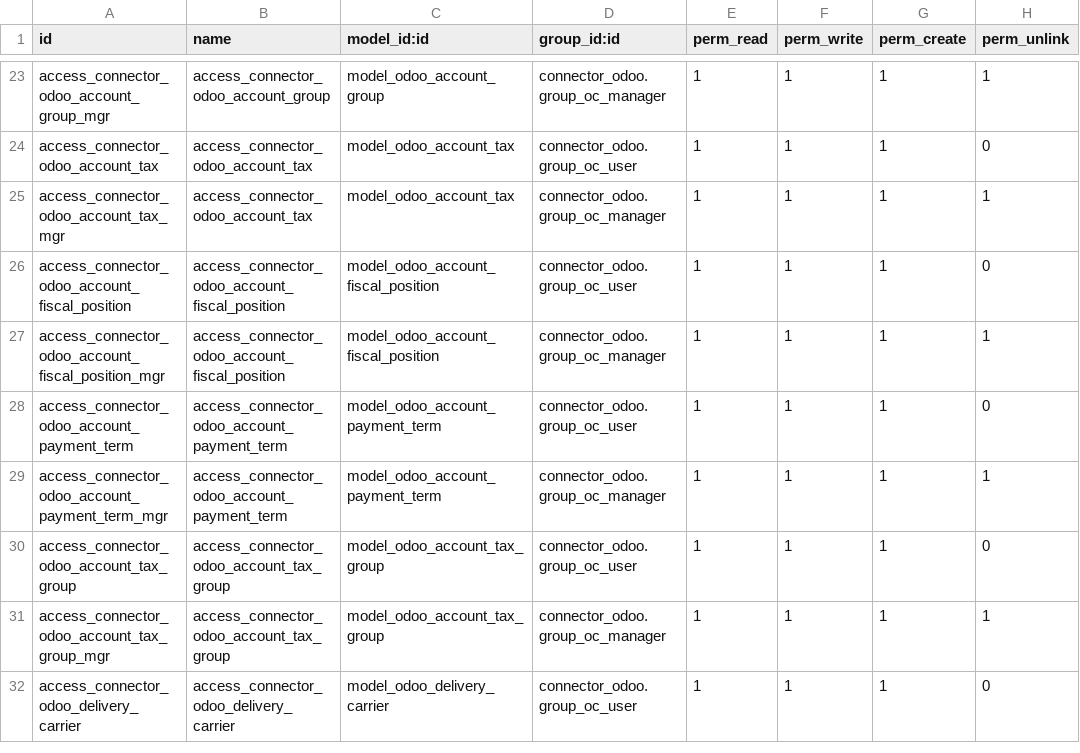
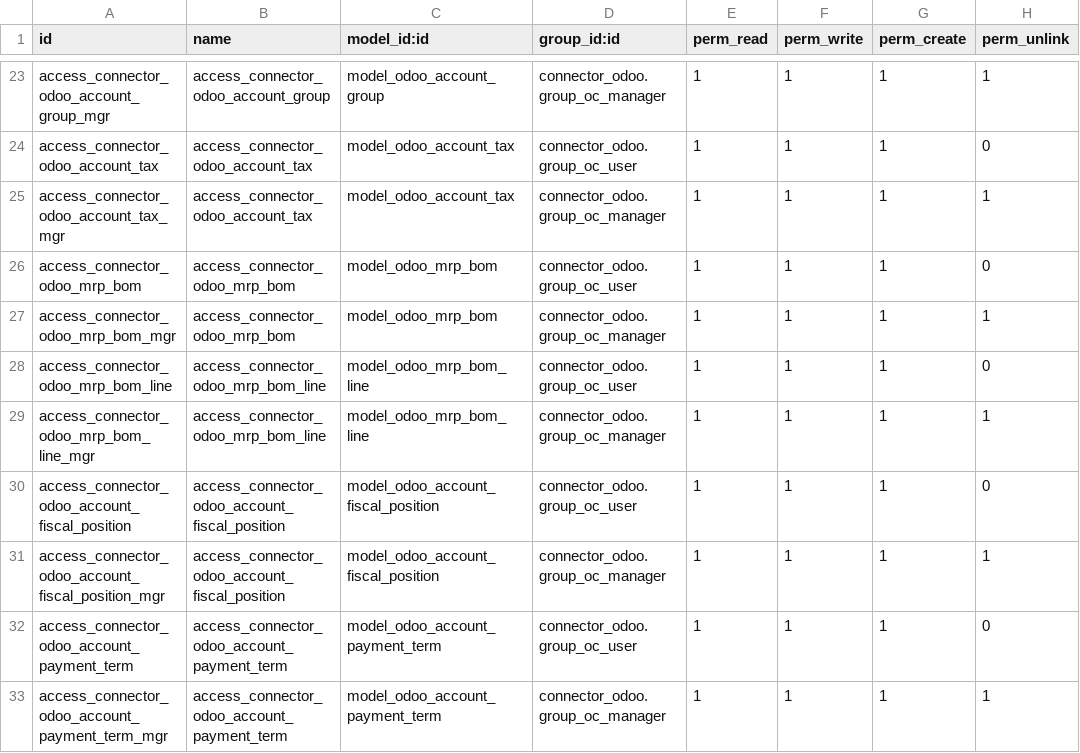
Before and after one commit to yibudak/connector-odoo2odoo, a CSV file: connector_odoo/security/ir.model.access.csv, drawn as a sheet; only a part is shown, gaps mark what is left out; the shorter side is filled out with more unchanged rows.

```diff
--- a/connector_odoo/security/ir.model.access.csv
+++ b/connector_odoo/security/ir.model.access.csv
@@ -25,2 +25,6 @@ access_connector_odoo_account_tax,access_connector_odoo_account_tax,model_odoo_a
 access_connector_odoo_account_tax_mgr,access_connector_odoo_account_tax,model_odoo_account_tax,connector_odoo.group_oc_manager,1,1,1,1
+access_connector_odoo_mrp_bom,access_connector_odoo_mrp_bom,model_odoo_mrp_bom,connector_odoo.group_oc_user,1,1,1,0
+access_connector_odoo_mrp_bom_mgr,access_connector_odoo_mrp_bom,model_odoo_mrp_bom,connector_odoo.group_oc_manager,1,1,1,1
+access_connector_odoo_mrp_bom_line,access_connector_odoo_mrp_bom_line,model_odoo_mrp_bom_line,connector_odoo.group_oc_user,1,1,1,0
+access_connector_odoo_mrp_bom_line_mgr,access_connector_odoo_mrp_bom_line,model_odoo_mrp_bom_line,connector_odoo.group_oc_manager,1,1,1,1
 access_connector_odoo_account_fiscal_position,access_connector_odoo_account_fiscal_position,model_odoo_account_fiscal_position,connector_odoo.group_oc_user,1,1,1,0
```
Also changed, not shown: 4 other files.
